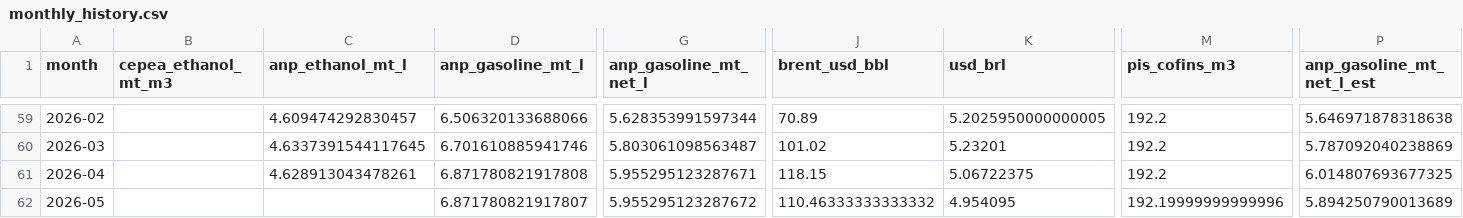
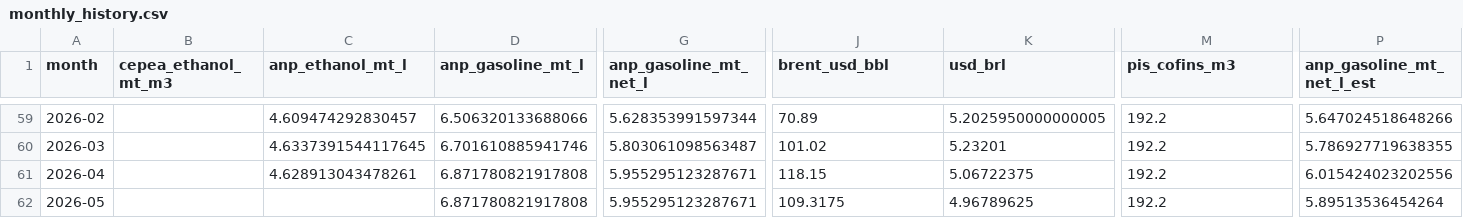
Before and after one commit to CBordaYupanqui/Etanol-de-maiz, a CSV file: outputs/monthly_history.csv, drawn as a sheet; only a part is shown, gaps mark what is left out; the diff covers the shown part only; the diff names each change by its address in the sheet, - before the commit and + after, or states it on an @@ line.

```diff
--- a/outputs/monthly_history.csv
+++ b/outputs/monthly_history.csv
-P59 (anp_gasoline_mt_net_l_est): 5.646971878318638
+P59 (anp_gasoline_mt_net_l_est): 5.647024518648266
-P60 (anp_gasoline_mt_net_l_est): 5.787092040238869
+P60 (anp_gasoline_mt_net_l_est): 5.786927719638355
-P61 (anp_gasoline_mt_net_l_est): 6.014807693677325
+P61 (anp_gasoline_mt_net_l_est): 6.015424023202556
-D62 (anp_gasoline_mt_l): 6.871780821917807
+D62 (anp_gasoline_mt_l): 6.871780821917808
-G62 (anp_gasoline_mt_net_l): 5.955295123287672
+G62 (anp_gasoline_mt_net_l): 5.955295123287671
-J62 (brent_usd_bbl): 110.46333333333332
+J62 (brent_usd_bbl): 109.3175
-K62 (usd_brl): 4.954095
+K62 (usd_brl): 4.96789625
-M62 (pis_cofins_m3): 192.19999999999996
+M62 (pis_cofins_m3): 192.2
-P62 (anp_gasoline_mt_net_l_est): 5.894250790013689
+P62 (anp_gasoline_mt_net_l_est): 5.89513536454264
```
Also changed, not shown: 54 edited cells elsewhere in this file, outputs/historical_drivers_5y.csv, outputs/integrated_dataset.csv, 2 other files.
